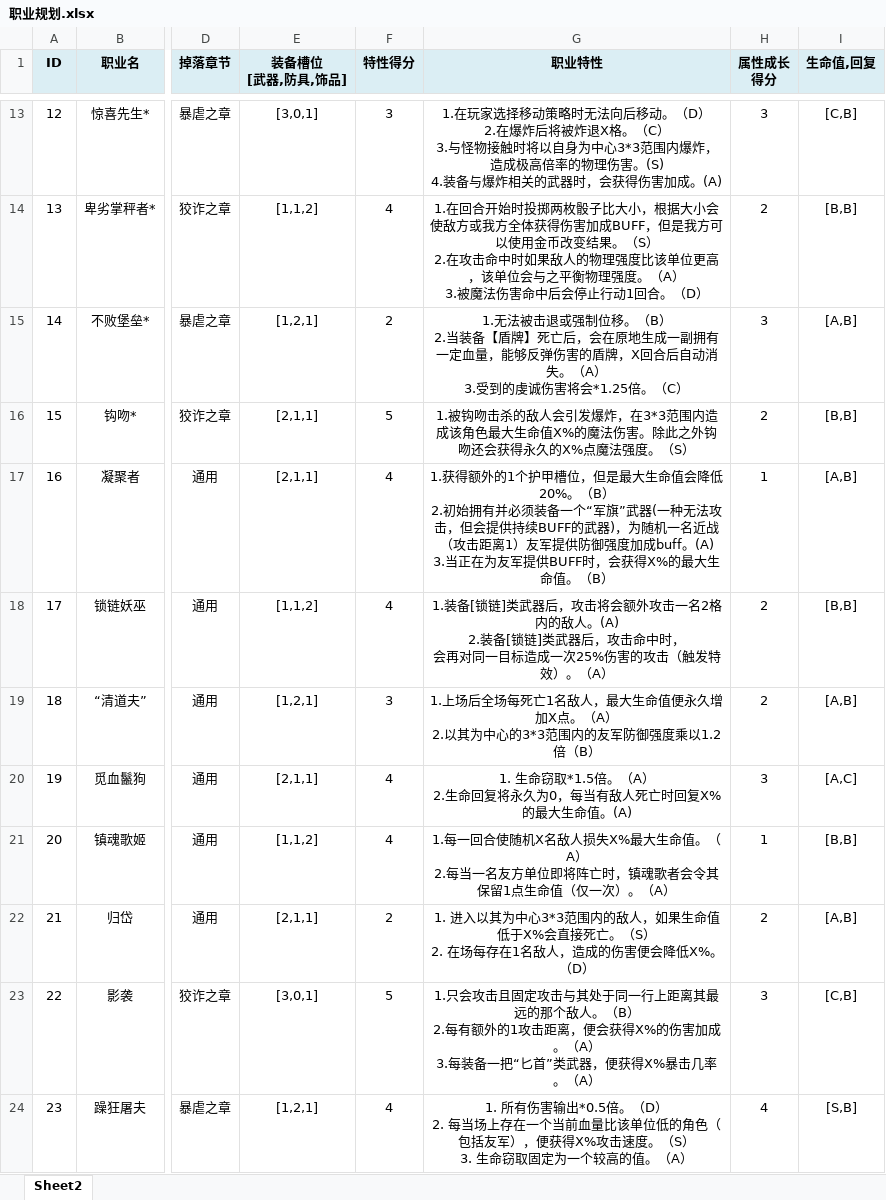
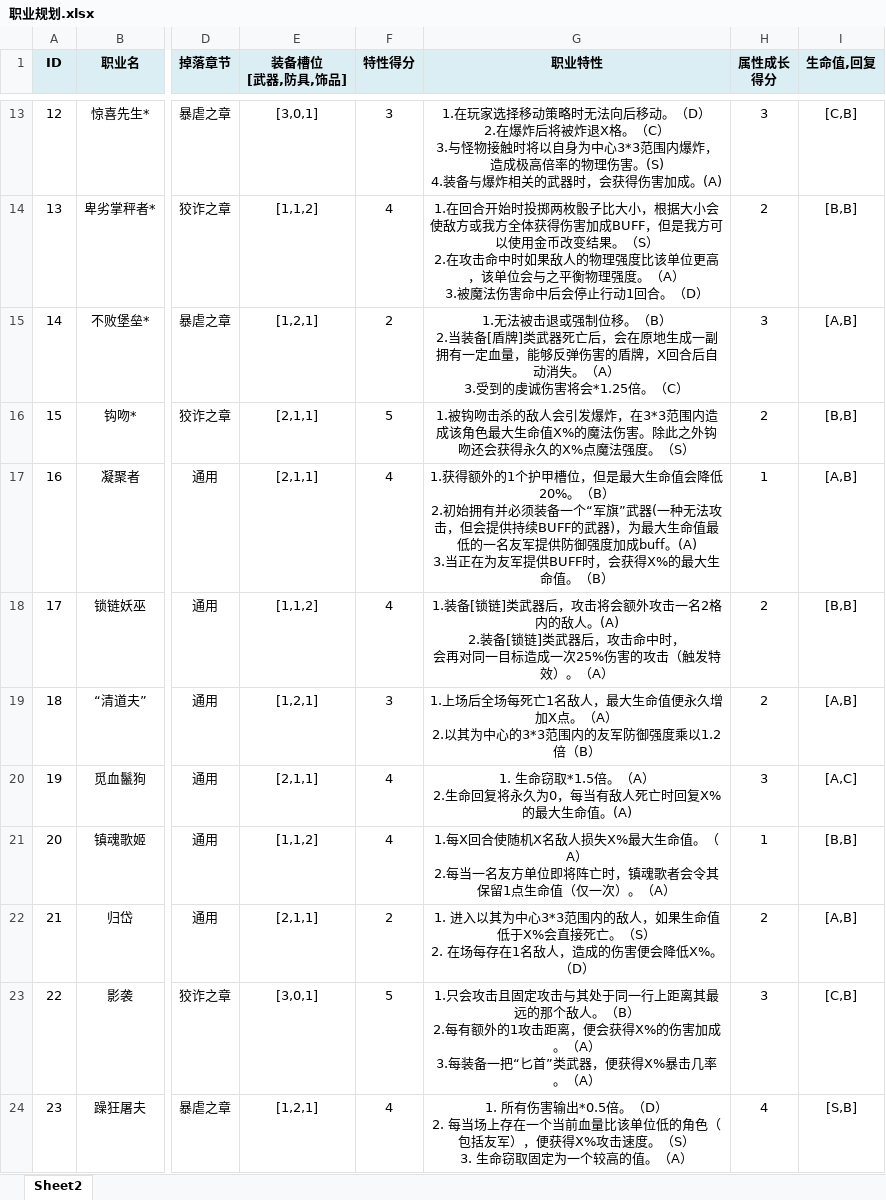
Before and after one commit to NingXingX/Qiangzi_Unity, an Excel workbook: Assets/DesignDocument/职业规划.xlsx, sheet Sheet2, drawn as a sheet; only a part is shown, gaps mark what is left out; values as stored, in another font and other column widths than the file's, no borders; the diff covers the shown part only; the diff names each change by its address in the sheet, - before the commit and + after, or states it on an @@ line.

```diff
--- a/Assets/DesignDocument/职业规划.xlsx (sheet Sheet2)
+++ b/Assets/DesignDocument/职业规划.xlsx (sheet Sheet2)
-G15 (职业特性): …2.当装备【盾牌】死亡后，…
+G15 (职业特性): …2.当装备[盾牌]类武器死亡后，…
-G17 (职业特性): …器)，为随机一名近战（攻击距离1）友军提供…
+G17 (职业特性): …器)，为最大生命值最低的一名友军提供…
-G21 (职业特性): 1.每一回合使随…
+G21 (职业特性): 1.每X回合使随…
```
Also changed, not shown: 21 added rows, 1 removed row and row numbers in column A elsewhere in this sheet, Assets/DesignDocument/装备规划.xlsx, 11 other files.
